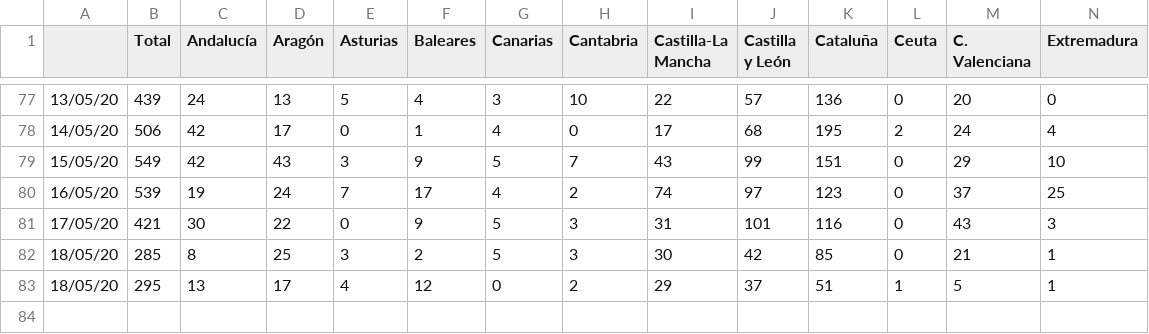
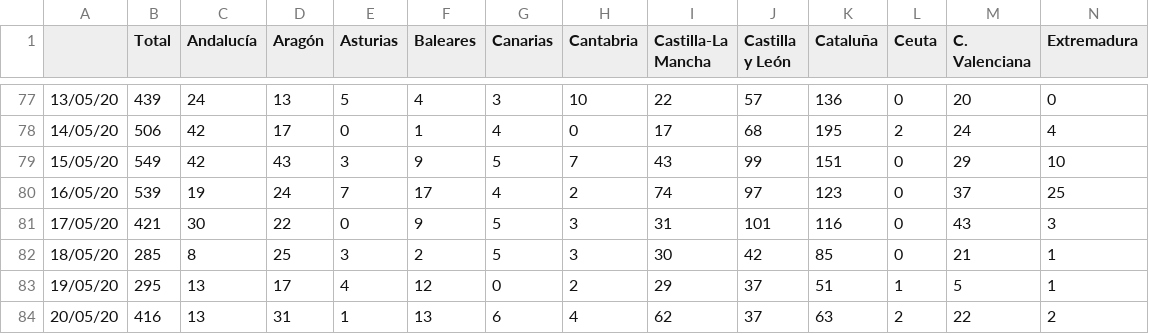
Before and after one commit to nachotronic/covid19, a CSV file: desplegable_cassos_ccaa.csv, drawn as a sheet; only a part is shown, gaps mark what is left out; rows hold the shown columns only; the diff names each change by its address in the sheet, - before the commit and + after, or states it on an @@ line.

```diff
--- a/desplegable_cassos_ccaa.csv
+++ b/desplegable_cassos_ccaa.csv
-A83: 18/05/20
+A83: 19/05/20
+row 84: 20/05/20 | 416 | 13 | 31 | 1 | 13 | 6 | 4 | 62 | 37 | 63 | 2 | 22 | 2
```
Also changed, not shown: muertos_diarios_ccaaa.csv.
